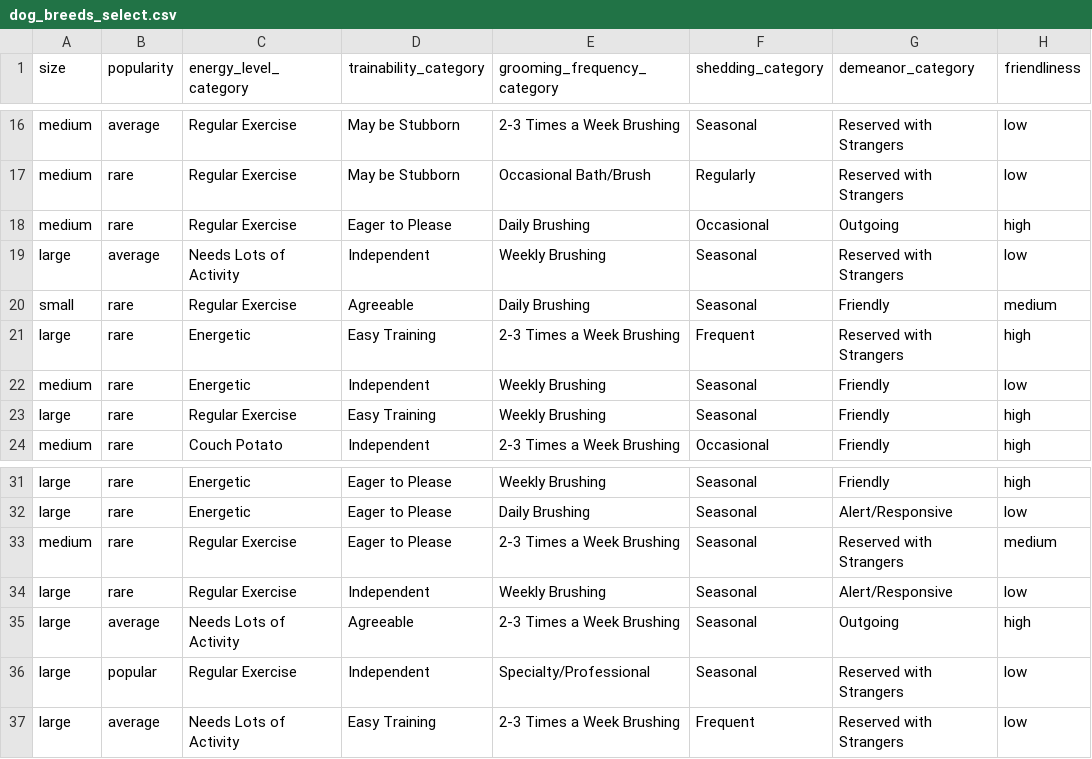
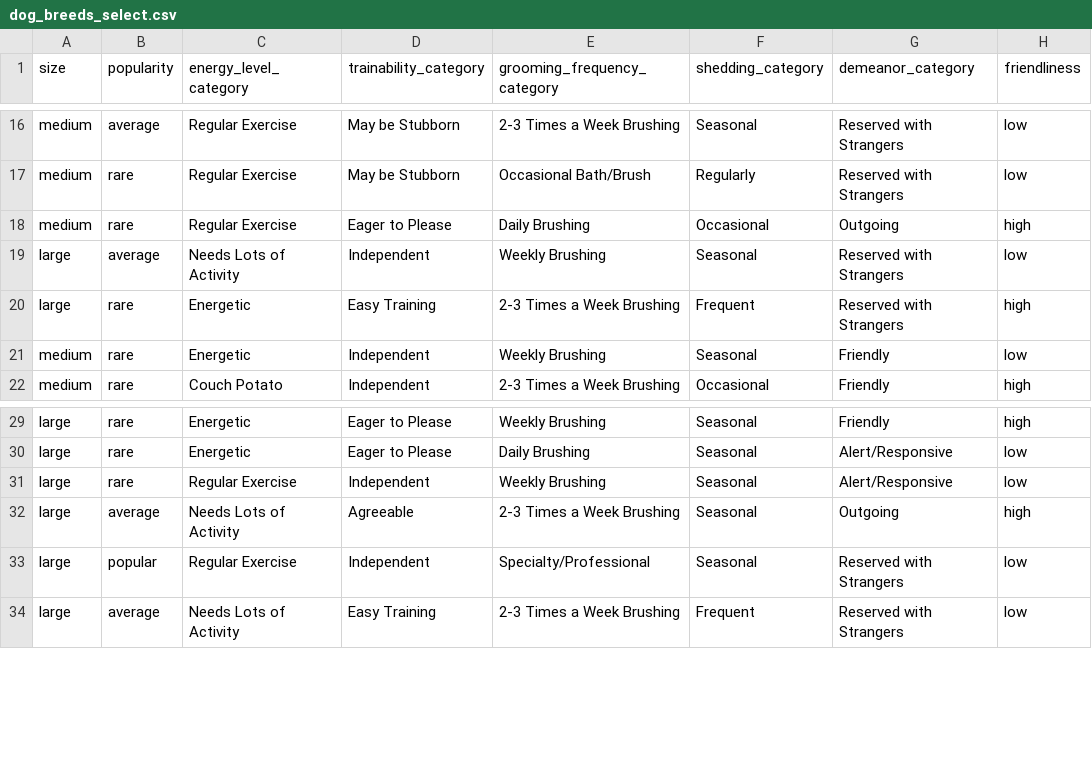
Before and after one commit to karencfisher/dog-app, a CSV file: data/dog_breeds_select.csv, drawn as a sheet; only a part is shown, gaps mark what is left out; the diff covers the shown part only.

```diff
--- a/data/dog_breeds_select.csv
+++ b/data/dog_breeds_select.csv
@@ -19,6 +19,4 @@ medium,rare,Regular Exercise,Eager to Please,Daily Brushing,Occasional,Outgoing,
 large,average,Needs Lots of Activity,Independent,Weekly Brushing,Seasonal,Reserved with Strangers,low
-small,rare,Regular Exercise,Agreeable,Daily Brushing,Seasonal,Friendly,medium
 large,rare,Energetic,Easy Training,2-3 Times a Week Brushing,Frequent,Reserved with Strangers,high
 medium,rare,Energetic,Independent,Weekly Brushing,Seasonal,Friendly,low
-large,rare,Regular Exercise,Easy Training,Weekly Brushing,Seasonal,Friendly,high
 medium,rare,Couch Potato,Independent,2-3 Times a Week Brushing,Occasional,Friendly,high
@@ -32,3 +30,2 @@ large,rare,Energetic,Eager to Please,Weekly Brushing,Seasonal,Friendly,high
 large,rare,Energetic,Eager to Please,Daily Brushing,Seasonal,Alert/Responsive,low
-medium,rare,Regular Exercise,Eager to Please,2-3 Times a Week Brushing,Seasonal,Reserved with Strangers,medium
 large,rare,Regular Exercise,Independent,Weekly Brushing,Seasonal,Alert/Responsive,low
```
Also changed, not shown: 11 removed rows elsewhere in this file, 6 other files.
